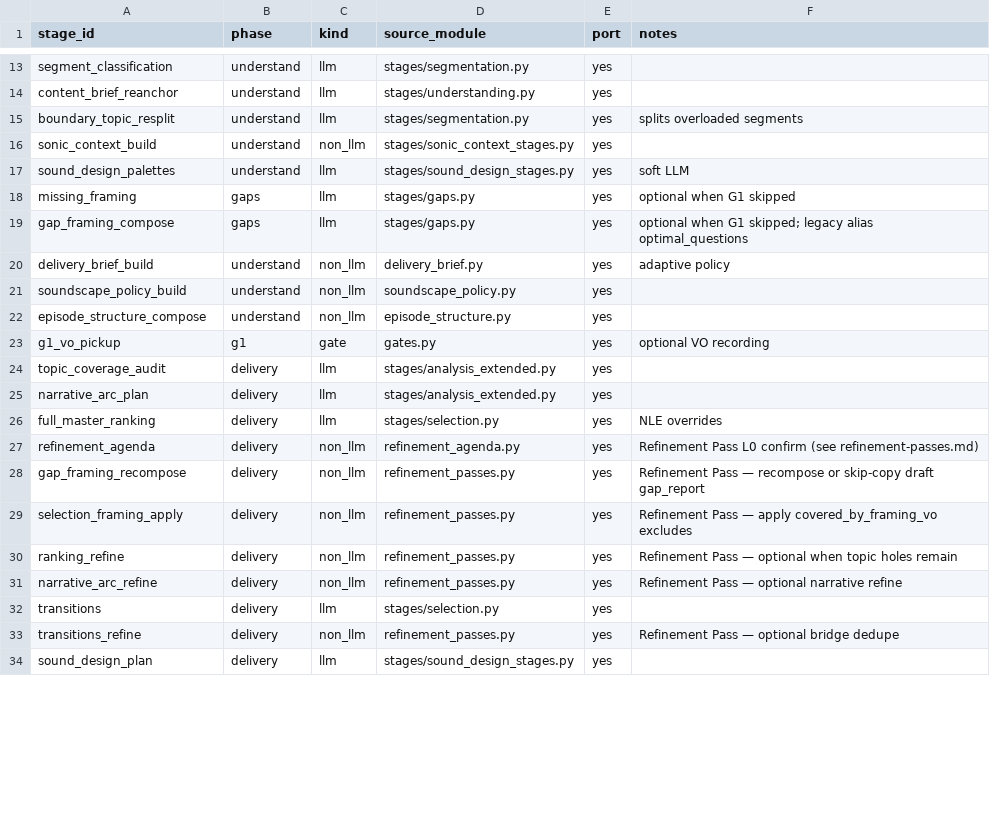
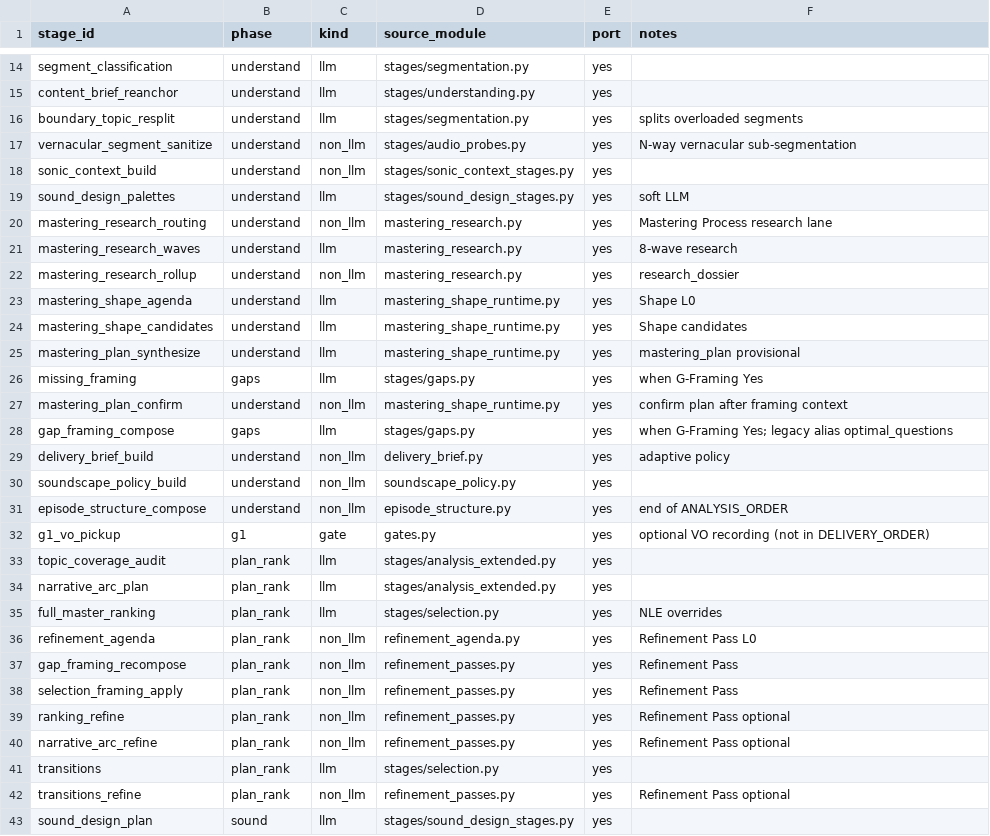
Before and after one commit to NicketUttarwar/interview_helper_mux, a CSV file: docs/v2/port-manifest.csv, drawn as a sheet; only a part is shown, gaps mark what is left out; the diff covers the shown part only.

```diff
--- a/docs/v2/port-manifest.csv
+++ b/docs/v2/port-manifest.csv
@@ -15,20 +16,28 @@ content_brief_reanchor,understand,llm,stages/understanding.py,yes,
 boundary_topic_resplit,understand,llm,stages/segmentation.py,yes,splits overloaded segments
+vernacular_segment_sanitize,understand,non_llm,stages/audio_probes.py,yes,N-way vernacular sub-segmentation
 sonic_context_build,understand,non_llm,stages/sonic_context_stages.py,yes,
 sound_design_palettes,understand,llm,stages/sound_design_stages.py,yes,soft LLM
-missing_framing,gaps,llm,stages/gaps.py,yes,optional when G1 skipped
-gap_framing_compose,gaps,llm,stages/gaps.py,yes,optional when G1 skipped; legacy alias optimal_questions
+mastering_research_routing,understand,non_llm,mastering_research.py,yes,Mastering Process research lane
+mastering_research_waves,understand,llm,mastering_research.py,yes,8-wave research
+mastering_research_rollup,understand,non_llm,mastering_research.py,yes,research_dossier
+mastering_shape_agenda,understand,llm,mastering_shape_runtime.py,yes,Shape L0
+mastering_shape_candidates,understand,llm,mastering_shape_runtime.py,yes,Shape candidates
+mastering_plan_synthesize,understand,llm,mastering_shape_runtime.py,yes,mastering_plan provisional
+missing_framing,gaps,llm,stages/gaps.py,yes,when G-Framing Yes
+mastering_plan_confirm,understand,non_llm,mastering_shape_runtime.py,yes,confirm plan after framing context
+gap_framing_compose,gaps,llm,stages/gaps.py,yes,when G-Framing Yes; legacy alias optimal_questions
 delivery_brief_build,understand,non_llm,delivery_brief.py,yes,adaptive policy
 soundscape_policy_build,understand,non_llm,soundscape_policy.py,yes,
-episode_structure_compose,understand,non_llm,episode_structure.py,yes,
-g1_vo_pickup,g1,gate,gates.py,yes,optional VO recording
-topic_coverage_audit,delivery,llm,stages/analysis_extended.py,yes,
-narrative_arc_plan,delivery,llm,stages/analysis_extended.py,yes,
-full_master_ranking,delivery,llm,stages/selection.py,yes,NLE overrides
-refinement_agenda,delivery,non_llm,refinement_agenda.py,yes,Refinement Pass L0 confirm (see refinement-passes.md)
-gap_framing_recompose,delivery,non_llm,refinement_passes.py,yes,Refinement Pass — recompose or skip-copy draft gap_report
-selection_framing_apply,delivery,non_llm,refinement_passes.py,yes,Refinement Pass — apply covered_by_framing_vo excludes
-ranking_refine,delivery,non_llm,refinement_passes.py,yes,Refinement Pass — optional when topic holes remain
-narrative_arc_refine,delivery,non_llm,refinement_passes.py,yes,Refinement Pass — optional narrative refine
-transitions,delivery,llm,stages/selection.py,yes,
-transitions_refine,delivery,non_llm,refinement_passes.py,yes,Refinement Pass — optional bridge dedupe
-sound_design_plan,delivery,llm,stages/sound_design_stages.py,yes,
+episode_structure_compose,understand,non_llm,episode_structure.py,yes,end of ANALYSIS_ORDER
+g1_vo_pickup,g1,gate,gates.py,yes,optional VO recording (not in DELIVERY_ORDER)
+topic_coverage_audit,plan_rank,llm,stages/analysis_extended.py,yes,
+narrative_arc_plan,plan_rank,llm,stages/analysis_extended.py,yes,
+full_master_ranking,plan_rank,llm,stages/selection.py,yes,NLE overrides
+refinement_agenda,plan_rank,non_llm,refinement_agenda.py,yes,Refinement Pass L0
+gap_framing_recompose,plan_rank,non_llm,refinement_passes.py,yes,Refinement Pass
+selection_framing_apply,plan_rank,non_llm,refinement_passes.py,yes,Refinement Pass
+ranking_refine,plan_rank,non_llm,refinement_passes.py,yes,Refinement Pass optional
+narrative_arc_refine,plan_rank,non_llm,refinement_passes.py,yes,Refinement Pass optional
+transitions,plan_rank,llm,stages/selection.py,yes,
+transitions_refine,plan_rank,non_llm,refinement_passes.py,yes,Refinement Pass optional
+sound_design_plan,sound,llm,stages/sound_design_stages.py,yes,
```
Also changed, not shown: 9 added rows and 14 edited cells elsewhere in this file, 33 other files.
